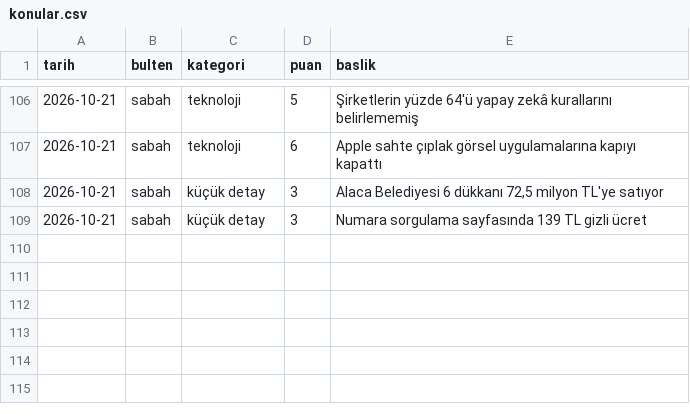
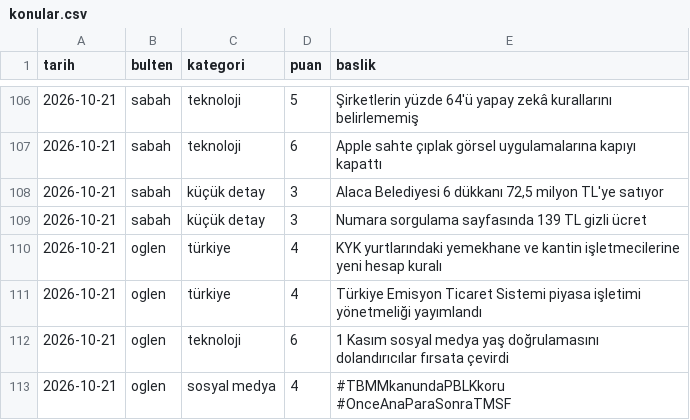
Before and after one commit to ozanturk19/Paranediyor, a CSV file: gundem/konular.csv, drawn as a sheet; only a part is shown, gaps mark what is left out; the diff names each change by its address in the sheet, - before the commit and + after, or states it on an @@ line.

```diff
--- a/gundem/konular.csv
+++ b/gundem/konular.csv
+row 110: 2026-10-21 | oglen | türkiye | 4 | KYK yurtlarındaki yemekhane ve kantin işletmecilerine yeni hesap kuralı
+row 111: 2026-10-21 | oglen | türkiye | 4 | Türkiye Emisyon Ticaret Sistemi piyasa işletimi yönetmeliği yayımlandı
+row 112: 2026-10-21 | oglen | teknoloji | 6 | 1 Kasım sosyal medya yaş doğrulamasını dolandırıcılar fırsata çevirdi
+row 113: 2026-10-21 | oglen | sosyal medya | 4 | #TBMMkanundaPBLKkoru #OnceAnaParaSonraTMSF
```
Also changed, not shown: 2 other files.
